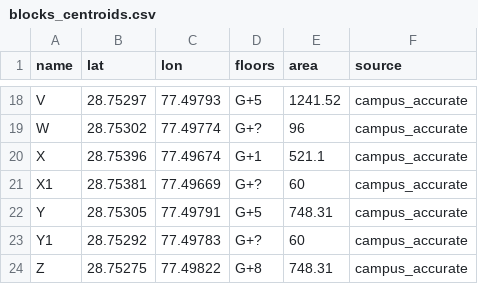
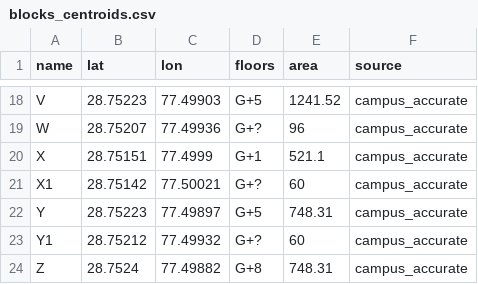
Before and after one commit to meAnkit18/Drishti, a CSV file: data/blocks_centroids.csv, drawn as a sheet; only a part is shown, gaps mark what is left out; the diff covers the shown part only; the diff names each change by its address in the sheet, - before the commit and + after, or states it on an @@ line.

```diff
--- a/data/blocks_centroids.csv
+++ b/data/blocks_centroids.csv
-B18 (lat): 28.75297
+B18 (lat): 28.75223
-C18 (lon): 77.49793
+C18 (lon): 77.49903
-B19 (lat): 28.75302
+B19 (lat): 28.75207
-C19 (lon): 77.49774
+C19 (lon): 77.49936
-B20 (lat): 28.75396
+B20 (lat): 28.75151
-C20 (lon): 77.49674
+C20 (lon): 77.4999
-B21 (lat): 28.75381
+B21 (lat): 28.75142
-C21 (lon): 77.49669
+C21 (lon): 77.50021
-B22 (lat): 28.75305
+B22 (lat): 28.75223
-C22 (lon): 77.49791
+C22 (lon): 77.49897
-B23 (lat): 28.75292
+B23 (lat): 28.75212
-C23 (lon): 77.49783
+C23 (lon): 77.49932
-B24 (lat): 28.75275
+B24 (lat): 28.7524
-C24 (lon): 77.49822
+C24 (lon): 77.49882
```
Also changed, not shown: 32 edited cells elsewhere in this file, 2 other files.
